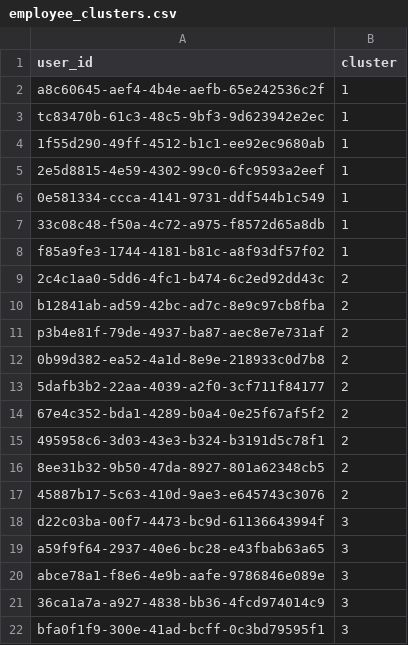
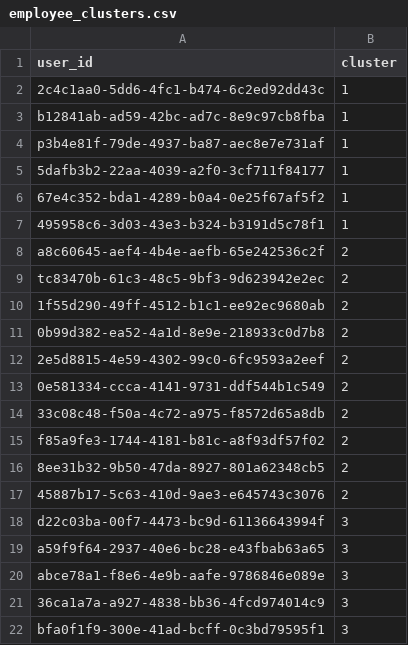
Before and after one commit to VasilisPitsiavas/Office-Analytics, a CSV file: output/employee_clusters.csv, drawn as a sheet; only a part is shown.

Commit message:
New results

```diff
--- a/output/employee_clusters.csv
+++ b/output/employee_clusters.csv
@@ -1,16 +1,16 @@
 user_id,cluster
-a8c60645-aef4-4b4e-aefb-65e242536c2f,1
-tc83470b-61c3-48c5-9bf3-9d623942e2ec,1
-1f55d290-49ff-4512-b1c1-ee92ec9680ab,1
-2e5d8815-4e59-4302-99c0-6fc9593a2eef,1
-0e581334-ccca-4141-9731-ddf544b1c549,1
-33c08c48-f50a-4c72-a975-f8572d65a8db,1
-f85a9fe3-1744-4181-b81c-a8f93df57f02,1
-2c4c1aa0-5dd6-4fc1-b474-6c2ed92dd43c,2
-b12841ab-ad59-42bc-ad7c-8e9c97cb8fba,2
-p3b4e81f-79de-4937-ba87-aec8e7e731af,2
+2c4c1aa0-5dd6-4fc1-b474-6c2ed92dd43c,1
+b12841ab-ad59-42bc-ad7c-8e9c97cb8fba,1
+p3b4e81f-79de-4937-ba87-aec8e7e731af,1
+5dafb3b2-22aa-4039-a2f0-3cf711f84177,1
+67e4c352-bda1-4289-b0a4-0e25f67af5f2,1
+495958c6-3d03-43e3-b324-b3191d5c78f1,1
+a8c60645-aef4-4b4e-aefb-65e242536c2f,2
+tc83470b-61c3-48c5-9bf3-9d623942e2ec,2
+1f55d290-49ff-4512-b1c1-ee92ec9680ab,2
 0b99d382-ea52-4a1d-8e9e-218933c0d7b8,2
-5dafb3b2-22aa-4039-a2f0-3cf711f84177,2
-67e4c352-bda1-4289-b0a4-0e25f67af5f2,2
-495958c6-3d03-43e3-b324-b3191d5c78f1,2
+2e5d8815-4e59-4302-99c0-6fc9593a2eef,2
+0e581334-ccca-4141-9731-ddf544b1c549,2
+33c08c48-f50a-4c72-a975-f8572d65a8db,2
+f85a9fe3-1744-4181-b81c-a8f93df57f02,2
 8ee31b32-9b50-47da-8927-801a62348cb5,2
```
